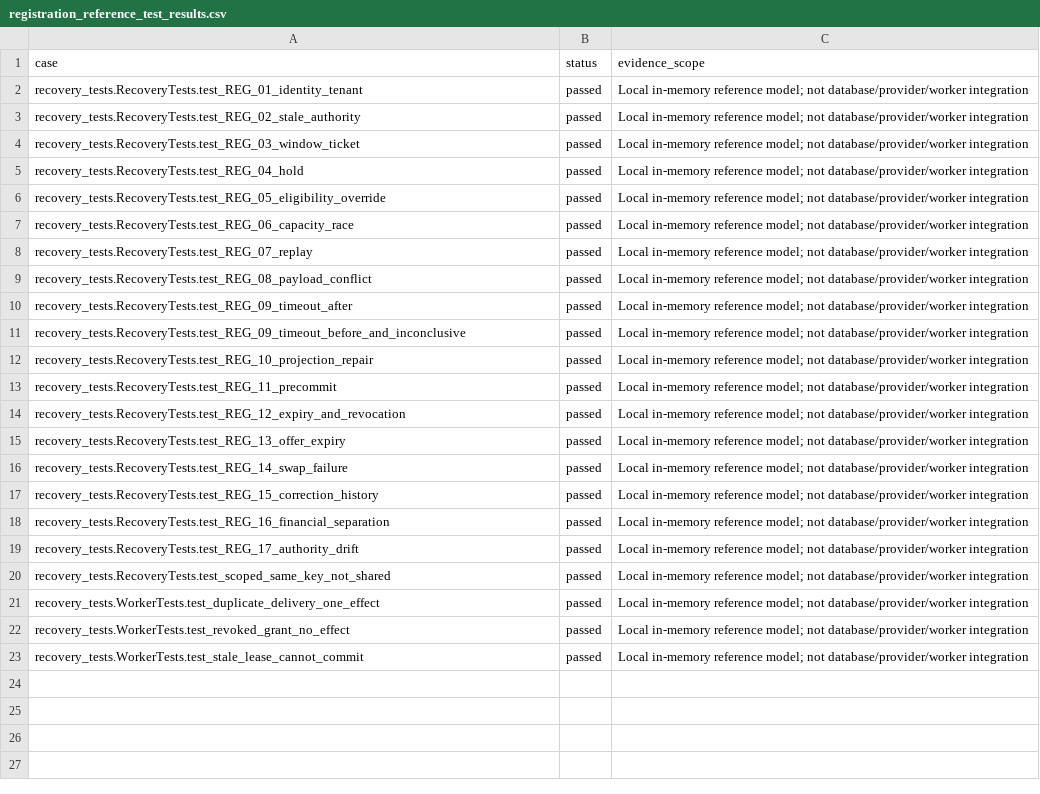
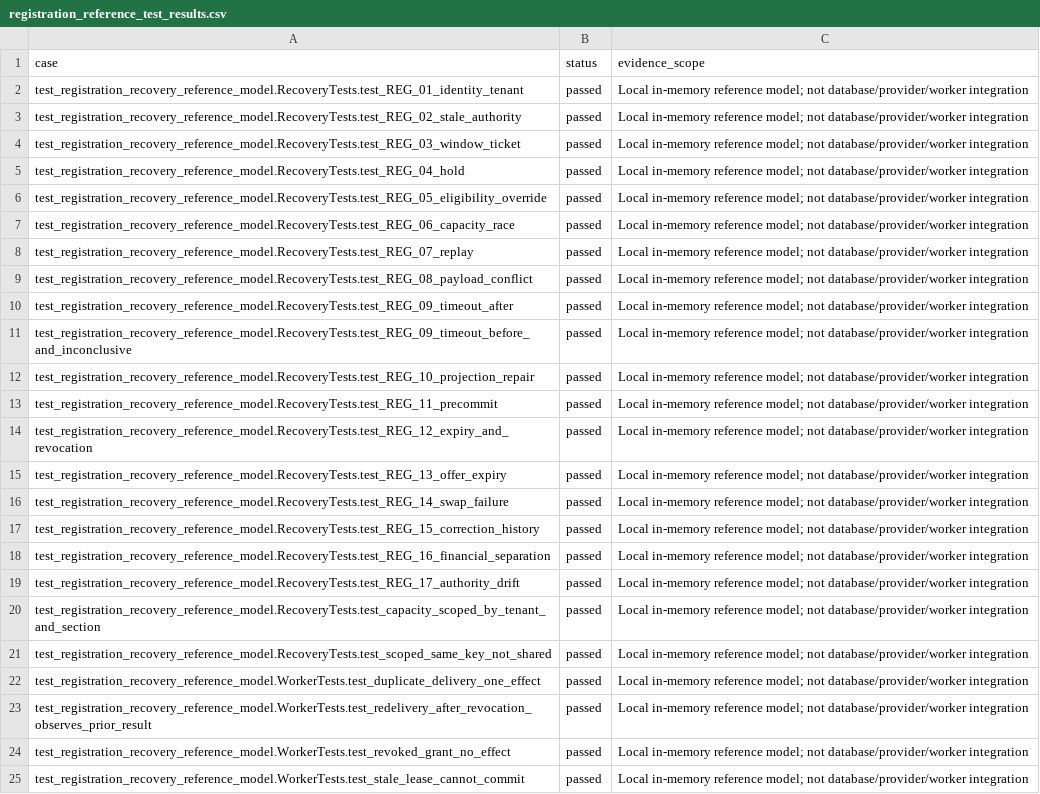
Before and after one commit to harrisonjrubin7-cmyk/semester, a CSV file: docs/architecture/workflow-engine-v2/reference-model/registration_reference_test_results.csv, drawn as a sheet; addresses are those after the commit; the diff names each change by its address in the sheet, - before the commit and + after, or states it on an @@ line.

```diff
--- a/docs/architecture/workflow-engine-v2/reference-model/registration_reference_test_results.csv
+++ b/docs/architecture/workflow-engine-v2/reference-model/registration_reference_test_results.csv
-A2 (case): recovery_tests.RecoveryTests.test_REG_01_identity_tenant
+A2 (case): test_registration_recovery_reference_model.RecoveryTests.test_REG_01_identity_tenant
-A3 (case): recovery_tests.RecoveryTests.test_REG_02_stale_authority
+A3 (case): test_registration_recovery_reference_model.RecoveryTests.test_REG_02_stale_authority
-A4 (case): recovery_tests.RecoveryTests.test_REG_03_window_ticket
+A4 (case): test_registration_recovery_reference_model.RecoveryTests.test_REG_03_window_ticket
-A5 (case): recovery_tests.RecoveryTests.test_REG_04_hold
+A5 (case): test_registration_recovery_reference_model.RecoveryTests.test_REG_04_hold
-A6 (case): recovery_tests.RecoveryTests.test_REG_05_eligibility_override
+A6 (case): test_registration_recovery_reference_model.RecoveryTests.test_REG_05_eligibility_override
-A7 (case): recovery_tests.RecoveryTests.test_REG_06_capacity_race
+A7 (case): test_registration_recovery_reference_model.RecoveryTests.test_REG_06_capacity_race
-A8 (case): recovery_tests.RecoveryTests.test_REG_07_replay
+A8 (case): test_registration_recovery_reference_model.RecoveryTests.test_REG_07_replay
-A9 (case): recovery_tests.RecoveryTests.test_REG_08_payload_conflict
+A9 (case): test_registration_recovery_reference_model.RecoveryTests.test_REG_08_payload_conflict
-A10 (case): recovery_tests.RecoveryTests.test_REG_09_timeout_after
+A10 (case): test_registration_recovery_reference_model.RecoveryTests.test_REG_09_timeout_after
-A11 (case): recovery_tests.RecoveryTests.test_REG_09_timeout_before_and_inconclusive
+A11 (case): test_registration_recovery_reference_model.RecoveryTests.test_REG_09_timeout_before_and_inconclusive
-A12 (case): recovery_tests.RecoveryTests.test_REG_10_projection_repair
+A12 (case): test_registration_recovery_reference_model.RecoveryTests.test_REG_10_projection_repair
-A13 (case): recovery_tests.RecoveryTests.test_REG_11_precommit
+A13 (case): test_registration_recovery_reference_model.RecoveryTests.test_REG_11_precommit
-A14 (case): recovery_tests.RecoveryTests.test_REG_12_expiry_and_revocation
+A14 (case): test_registration_recovery_reference_model.RecoveryTests.test_REG_12_expiry_and_revocation
-A15 (case): recovery_tests.RecoveryTests.test_REG_13_offer_expiry
+A15 (case): test_registration_recovery_reference_model.RecoveryTests.test_REG_13_offer_expiry
-A16 (case): recovery_tests.RecoveryTests.test_REG_14_swap_failure
+A16 (case): test_registration_recovery_reference_model.RecoveryTests.test_REG_14_swap_failure
-A17 (case): recovery_tests.RecoveryTests.test_REG_15_correction_history
+A17 (case): test_registration_recovery_reference_model.RecoveryTests.test_REG_15_correction_history
-A18 (case): recovery_tests.RecoveryTests.test_REG_16_financial_separation
+A18 (case): test_registration_recovery_reference_model.RecoveryTests.test_REG_16_financial_separation
-A19 (case): recovery_tests.RecoveryTests.test_REG_17_authority_drift
+A19 (case): test_registration_recovery_reference_model.RecoveryTests.test_REG_17_authority_drift
+row 20: test_registration_recovery_reference_model.RecoveryTests.test_capacity_scoped_by_tenant_and_section | passed | Local in-memory reference model; not database/provider/worker integration
-A21 (case): recovery_tests.RecoveryTests.test_scoped_same_key_not_shared
+A21 (case): test_registration_recovery_reference_model.RecoveryTests.test_scoped_same_key_not_shared
-A22 (case): recovery_tests.WorkerTests.test_duplicate_delivery_one_effect
+A22 (case): test_registration_recovery_reference_model.WorkerTests.test_duplicate_delivery_one_effect
+row 23: test_registration_recovery_reference_model.WorkerTests.test_redelivery_after_revocation_observes_prior_result | passed | Local in-memory reference model; not database/provider/worker integration
-A24 (case): recovery_tests.WorkerTests.test_revoked_grant_no_effect
+A24 (case): test_registration_recovery_reference_model.WorkerTests.test_revoked_grant_no_effect
-A25 (case): recovery_tests.WorkerTests.test_stale_lease_cannot_commit
+A25 (case): test_registration_recovery_reference_model.WorkerTests.test_stale_lease_cannot_commit
```
Also changed, not shown: 5 other files.
